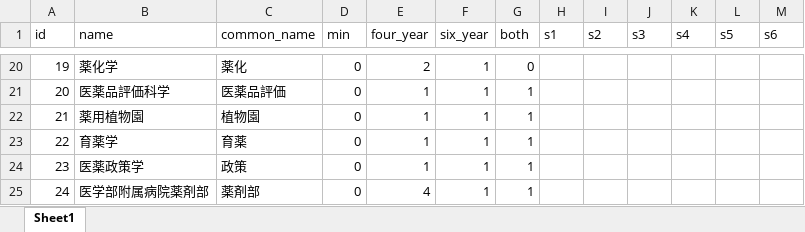
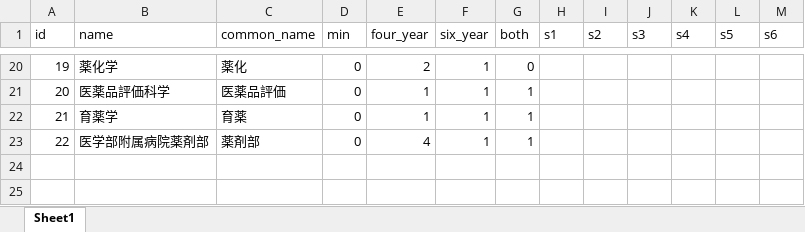
Before and after one commit to Seika139/lab-lottery, an Excel workbook: excel/lab_data2.xlsx, sheet Sheet1, drawn as a sheet; only a part is shown, gaps mark what is left out; values as stored, in another font and other column widths than the file's, no borders; removed rows and columns are numbered as before the commit, all else as after; the diff names each change by its address in the sheet, - before the commit and + after, or states it on an @@ line.

```diff
--- a/excel/lab_data2.xlsx (sheet Sheet1)
+++ b/excel/lab_data2.xlsx (sheet Sheet1)
-row 22: 21 | 薬用植物園 | 植物園 | 0 | 1 | 1 | 1
@@ column A (id) renumbered from row 22 down @@
-row 24: 23 | 医薬政策学 | 政策 | 0 | 1 | 1 | 1
```
Also changed, not shown: excel/lab_data.xlsx, 1 other file.
